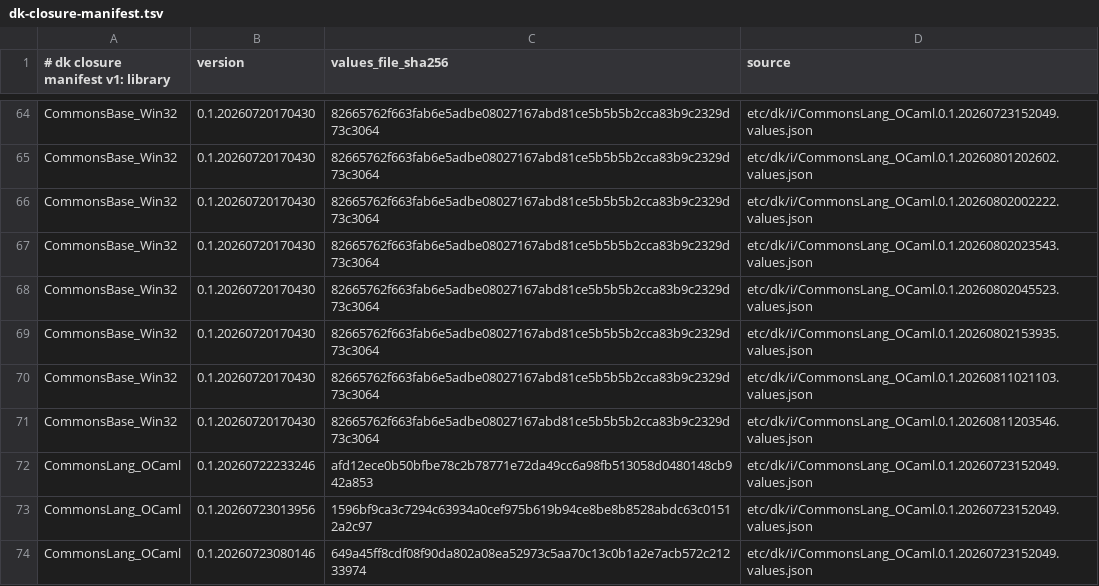
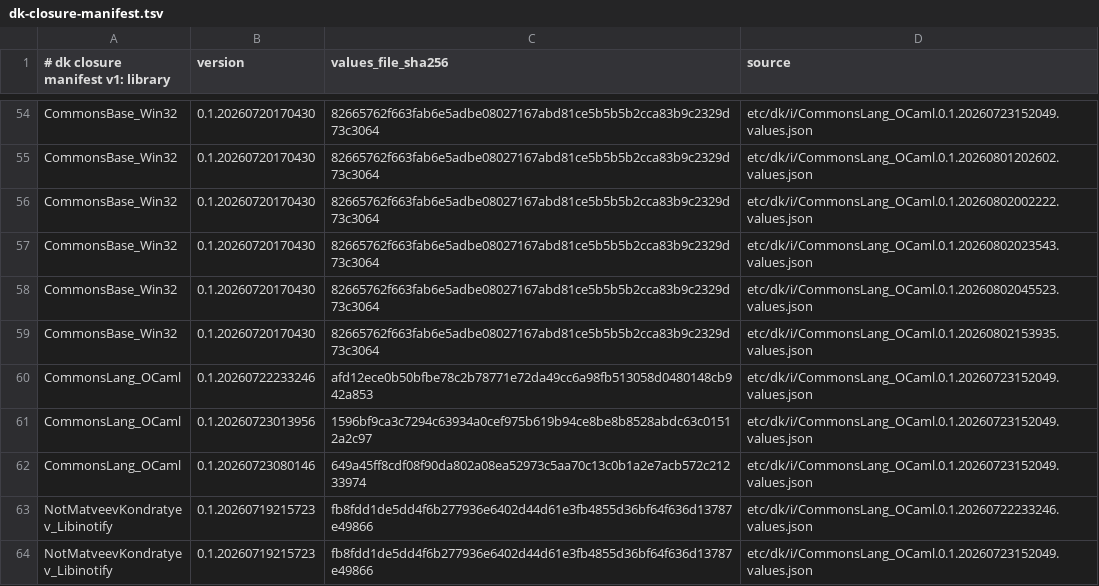
Before and after one commit to dkpkg/CommonsBase_Dk, a TSV file: etc/dk/i/dk-closure-manifest.tsv, drawn as a sheet; only a part is shown, gaps mark what is left out; the shorter side is filled out with more unchanged rows; the diff covers the shown part only; the diff names each change by its address in the sheet, - before the commit and + after, or states it on an @@ line.

Commit message:
Revert "Bump CLO to 0.1.20260811203546 (GenerateDriver@1.1.4 host-tool ABI fix); regenerate Dk0/Dk1.Closure"
This reverts commit cbb05659176aa7d992f52621e2d5f8f1b7ee9a00.

```diff
--- a/etc/dk/i/dk-closure-manifest.tsv
+++ b/etc/dk/i/dk-closure-manifest.tsv
-row 70: CommonsBase_Win32 | 0.1.20260720170430 | 82665762f663fab6e5adbe08027167abd81ce5b5b5b2cca83b9c2329d73c3064 | etc/dk/i/CommonsLang_OCaml.0.1.20260811021103.values.json
-row 71: CommonsBase_Win32 | 0.1.20260720170430 | 82665762f663fab6e5adbe08027167abd81ce5b5b5b2cca83b9c2329d73c3064 | etc/dk/i/CommonsLang_OCaml.0.1.20260811203546.values.json
```
Also changed, not shown: 16 removed rows elsewhere in this file, 6 other files.
